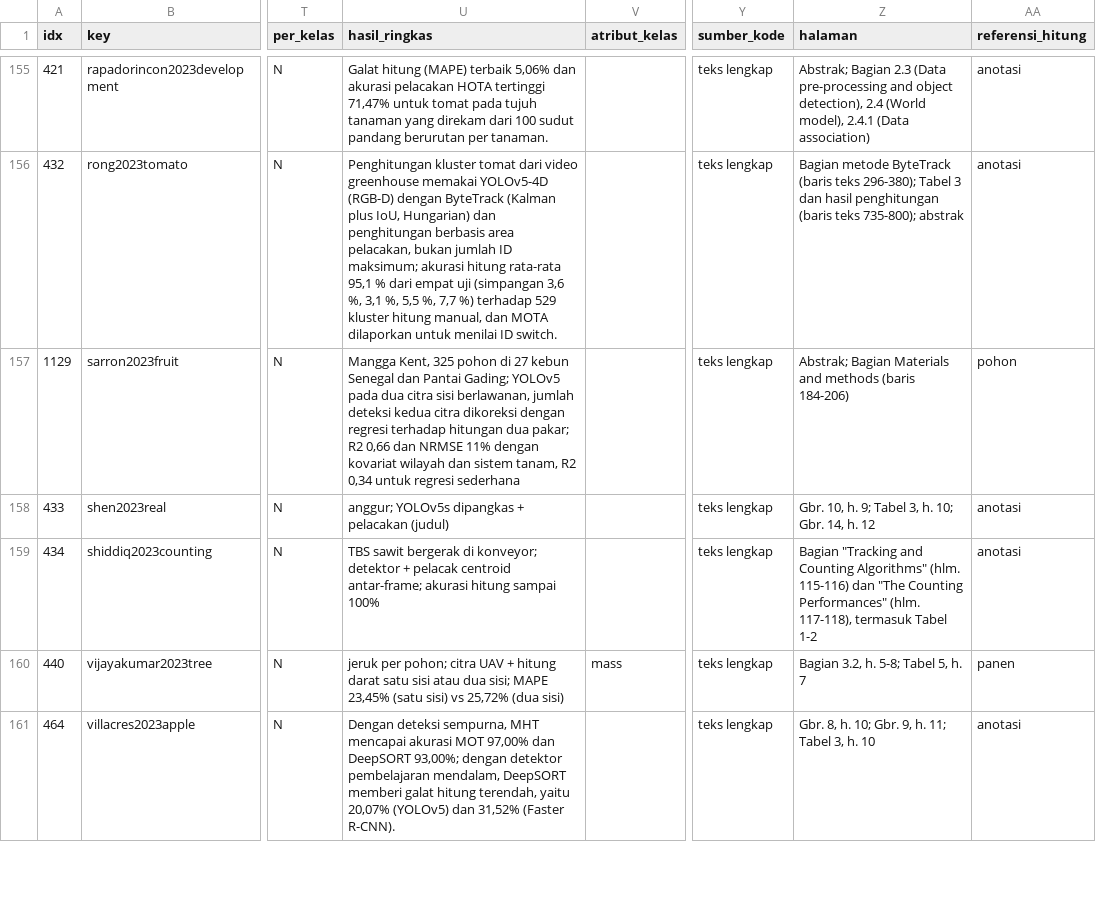
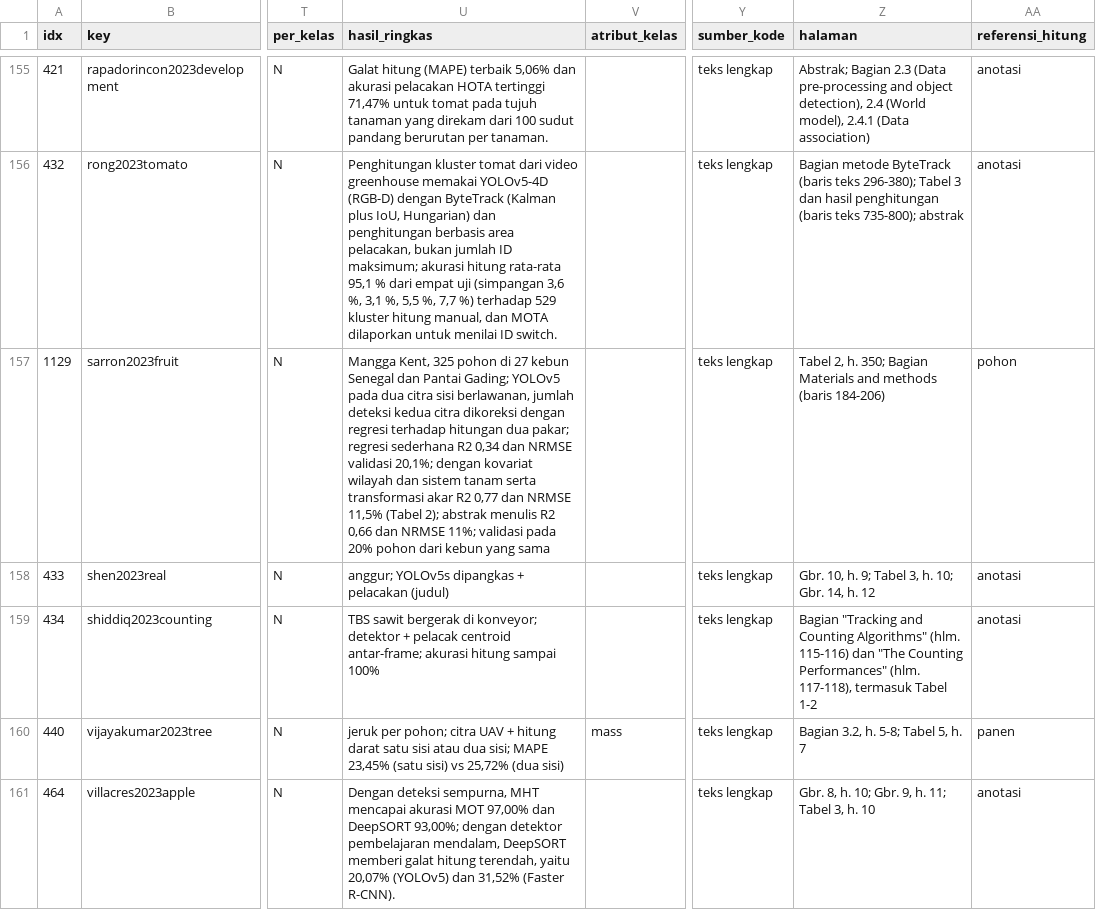
Before and after one commit to muhammad-zainal-muttaqin/Research-Pipeline, a CSV file: literature/scopus-2026-09/topik/bukti/matriks_bukti.csv, drawn as a sheet; only a part is shown, gaps mark what is left out; the diff names each change by its address in the sheet, - before the commit and + after, or states it on an @@ line.

```diff
--- a/literature/scopus-2026-09/topik/bukti/matriks_bukti.csv
+++ b/literature/scopus-2026-09/topik/bukti/matriks_bukti.csv
-U157 (hasil_ringkas): …dua pakar; R2 0,66 dan NRMSE 11% dengan kovariat wilayah dan sistem tanam, R2 0,34 untuk regresi sederhana
+U157 (hasil_ringkas): …dua pakar; regresi sederhana R2 0,34 dan NRMSE validasi 20,1%; dengan kovariat wilayah dan sistem tanam serta transformasi akar R2 0,77 dan NRMSE 11,5% (Tabel 2); abstrak menulis R2 0,66 dan NRMSE 11%; validasi pada 20% pohon dari kebun yang sama
-Z157 (halaman): Abstrak; Bagian Materials…
+Z157 (halaman): Tabel 2, h. 350; Bagian Materials…
```
Also changed, not shown: literature/scopus-2026-09/verifikasi/.teknis/log_perubahan.csv, 5 other files.
